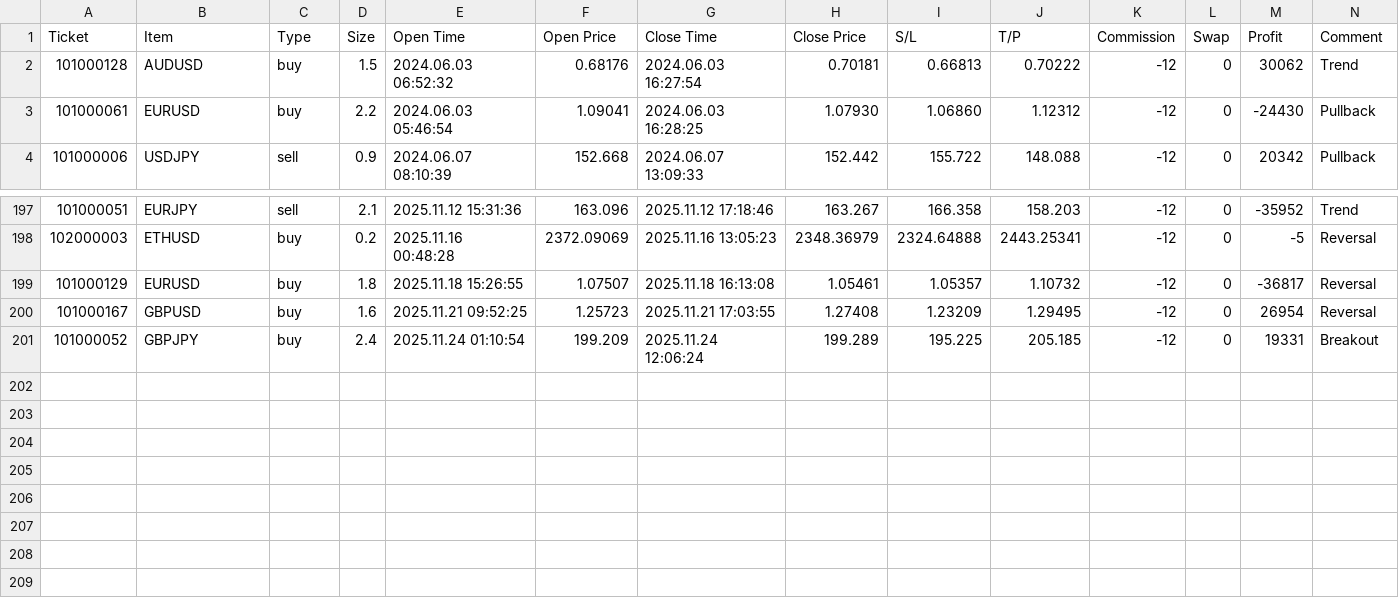
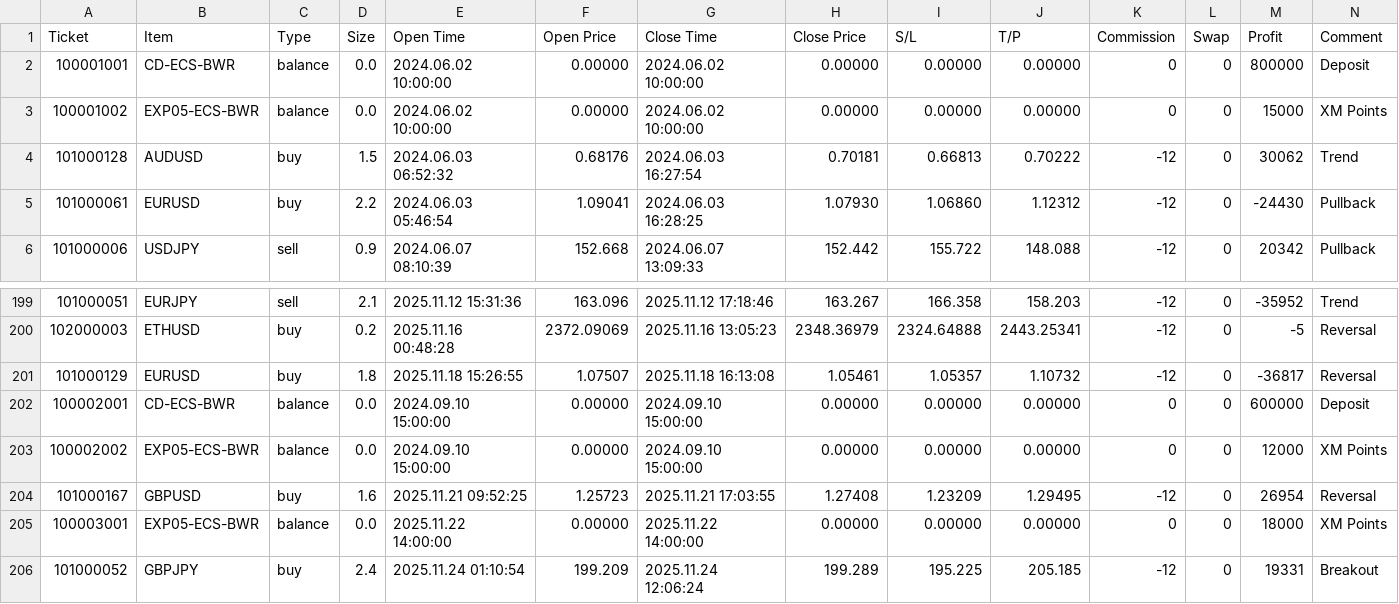
Before and after one commit to LENS1208/innerlog, a CSV file: public/demo/B.csv, drawn as a sheet; only a part is shown, gaps mark what is left out; the diff names each change by its address in the sheet, - before the commit and + after, or states it on an @@ line.

```diff
--- a/public/demo/B.csv
+++ b/public/demo/B.csv
+row 2: 100001001 | CD-ECS-BWR | balance | 0.0 | 2024.06.02 10:00:00 | 0.00000 | 2024.06.02 10:00:00 | 0.00000 | 0.00000 | 0.00000 | 0 | 0 | 800000 | Deposit
+row 3: 100001002 | EXP05-ECS-BWR | balance | 0.0 | 2024.06.02 10:00:00 | 0.00000 | 2024.06.02 10:00:00 | 0.00000 | 0.00000 | 0.00000 | 0 | 0 | 15000 | XM Points
+row 202: 100002001 | CD-ECS-BWR | balance | 0.0 | 2024.09.10 15:00:00 | 0.00000 | 2024.09.10 15:00:00 | 0.00000 | 0.00000 | 0.00000 | 0 | 0 | 600000 | Deposit
+row 203: 100002002 | EXP05-ECS-BWR | balance | 0.0 | 2024.09.10 15:00:00 | 0.00000 | 2024.09.10 15:00:00 | 0.00000 | 0.00000 | 0.00000 | 0 | 0 | 12000 | XM Points
+row 205: 100003001 | EXP05-ECS-BWR | balance | 0.0 | 2025.11.22 14:00:00 | 0.00000 | 2025.11.22 14:00:00 | 0.00000 | 0.00000 | 0.00000 | 0 | 0 | 18000 | XM Points
```
Also changed, not shown: public/demo/A.csv, public/demo/C.csv, 4 other files.
